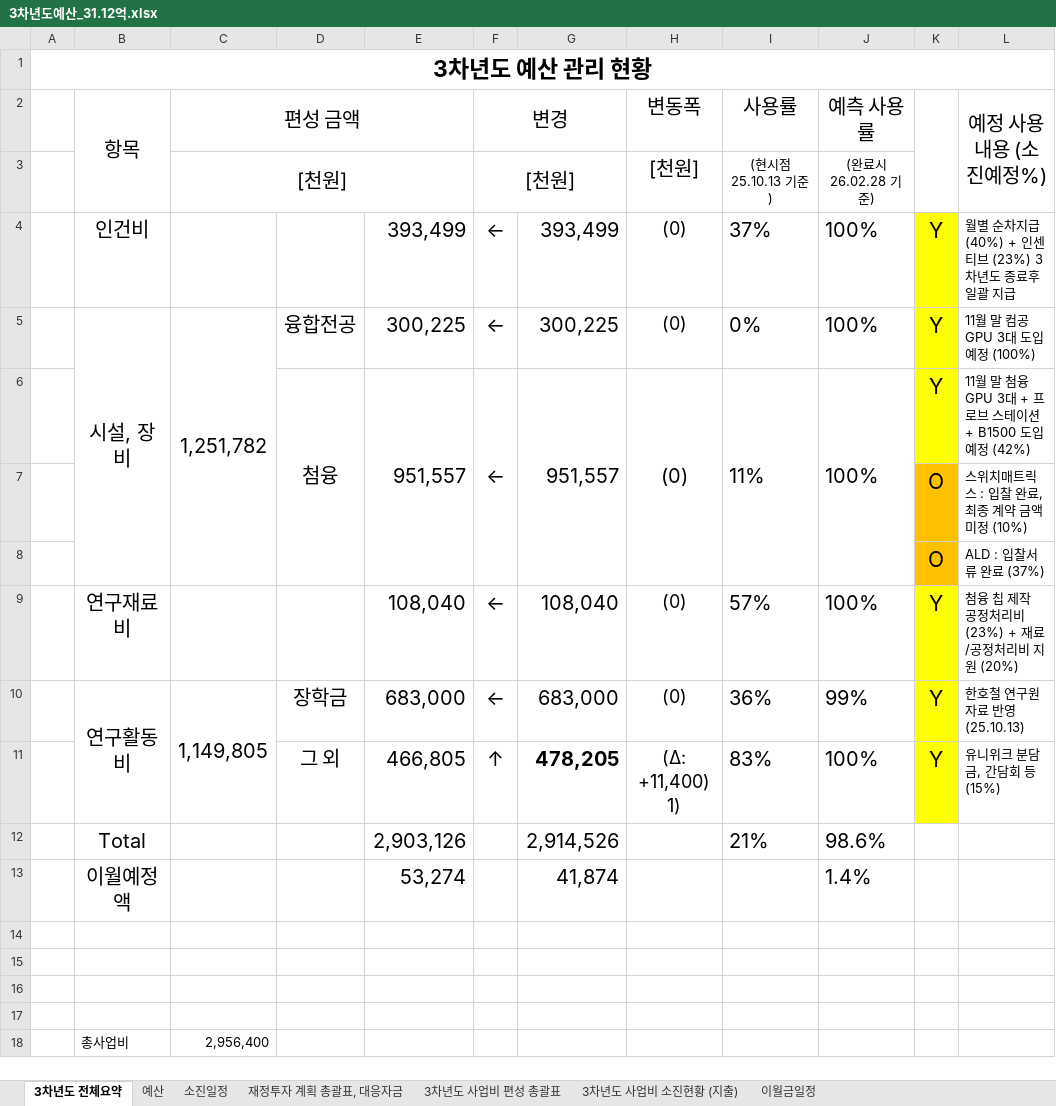
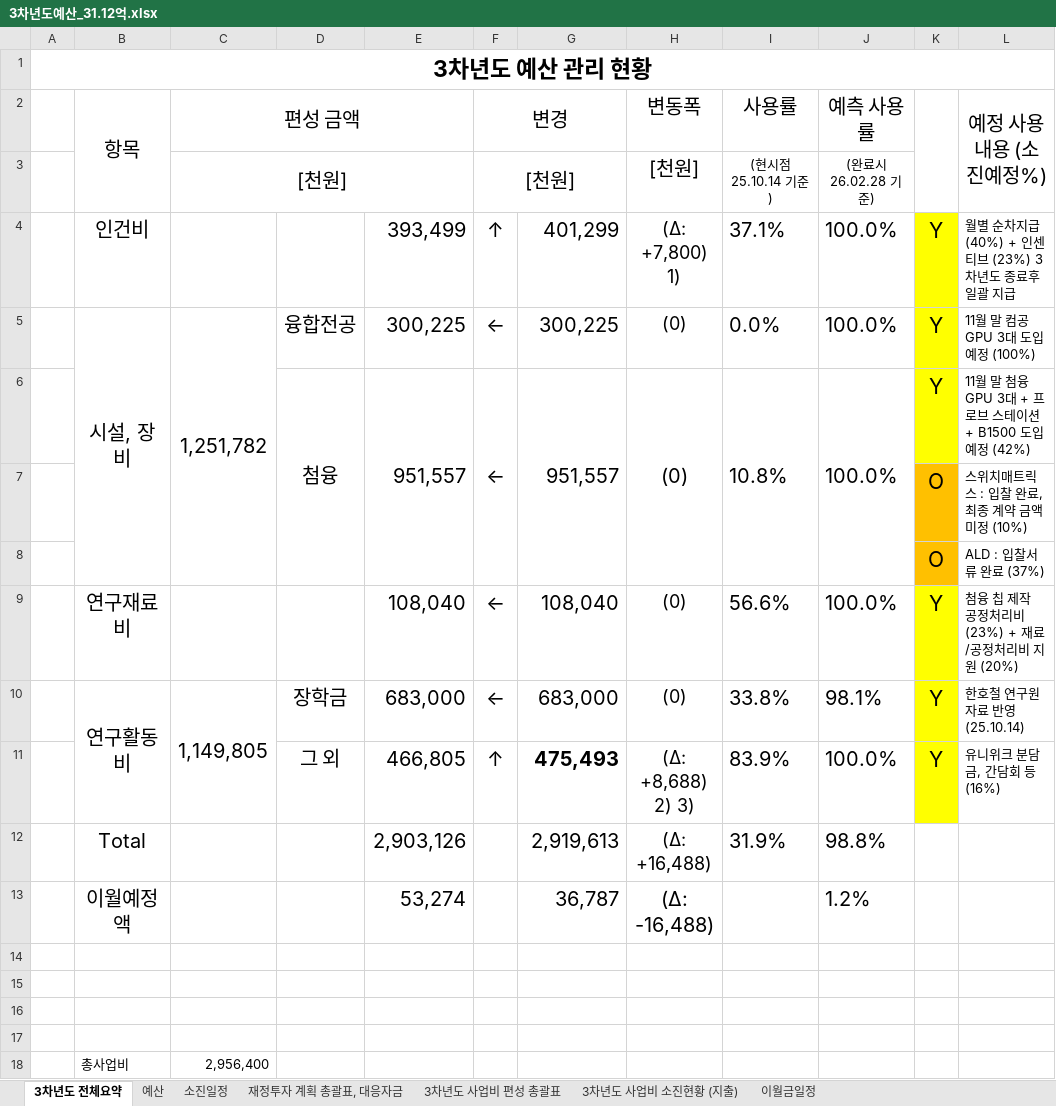
Before and after one commit to vectorcont62-dev/SSSU-third, an Excel workbook: 3차년도예산_31.12억.xlsx, sheet 3차년도 전체요약, drawn as a sheet; values as stored, in another font and other column widths than the file's, no borders; removed rows and columns are numbered as before the commit, all else as after; the diff names each change by its address in the sheet, - before the commit and + after, or states it on an @@ line.

```diff
--- a/3차년도예산_31.12억.xlsx (sheet 3차년도 전체요약)
+++ b/3차년도예산_31.12억.xlsx (sheet 3차년도 전체요약)
-I3 (사용률): (현시점 25.10.13 기준)
+I3 (사용률): (현시점 25.10.14 기준)
-row 4:  | 인건비 |  |  | 393,499 | ← | 393,499 | (0) | 37% | 100% | Y | 월별 순차지급 (40%) + 인센티브 (23%) 3차년도 종료후 일괄 지급
+row 4:  | 인건비 |  |  | 393,499 | ↑ | 401,299 | (Δ: +7,800) 1) | 37.1% | 100.0% | Y | 월별 순차지급 (40%) + 인센티브 (23%) 3차년도 종료후 일괄 지급
-I5 (사용률): 0%
+I5 (사용률): 0.0%
-J5:J6 (예측 사용률): 100%
+J5:J6 (예측 사용률): 100.0%
-I6 (사용률): 11%
+I6 (사용률): 10.8%
-I9 (사용률): 57%
+I9 (사용률): 56.6%
-J9 (예측 사용률): 100%
+J9 (예측 사용률): 100.0%
-I10 (사용률): 36%
+I10 (사용률): 33.8%
-J10 (예측 사용률): 99%
+J10 (예측 사용률): 98.1%
-L10 (예정 사용 내용 (소진예정%)): 한호철 연구원 자료 반영 (25.10.13)
+L10 (예정 사용 내용 (소진예정%)): 한호철 연구원 자료 반영 (25.10.14)
-G11: 478,205
+G11: 475,493
-H11 (변동폭): (Δ: +11,400) 1)
+H11 (변동폭): (Δ: +8,688) 2) 3)
-I11 (사용률): 83%
+I11 (사용률): 83.9%
-J11 (예측 사용률): 100%
+J11 (예측 사용률): 100.0%
-L11 (예정 사용 내용 (소진예정%)): 유니위크 분담금, 간담회 등 (15%)
+L11 (예정 사용 내용 (소진예정%)): 유니위크 분담금, 간담회 등 (16%)
-row 12:  | Total |  |  | 2,903,126 |  | 2,914,526 |  | 21% | 98.6%
-row 13:  | 이월예정액 |  |  | 53,274 |  | 41,874 |  |  | 1.4%
+row 12:  | Total |  |  | 2,903,126 |  | 2,919,613 | (Δ: +16,488) | 31.9% | 98.8%
+row 13:  | 이월예정액 |  |  | 53,274 |  | 36,787 | (Δ: -16,488) |  | 1.2%
```
Also changed, not shown: sheet 소진일정, sheet 예산, sheet 3차년도 사업비 편성 총괄표, sheet 재정투자 계획 총괄표, 대응자금, sheet 3차년도 사업비 소진현황 (지출), formulas that keep their value, charts or pictures, 1 other file.
